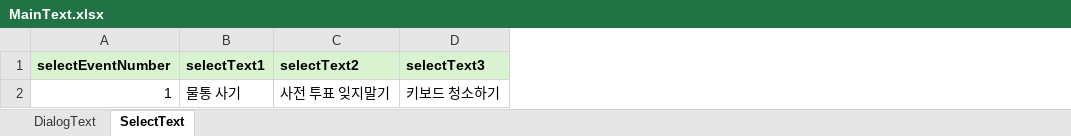
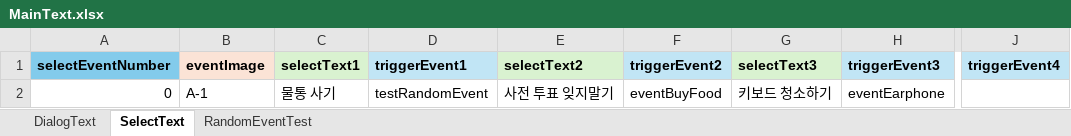
Before and after one commit to SharpSteamedBread/Project_Irrational, an Excel workbook: ProjectIrrational/Assets/ExcelBase/MainText.xlsx, sheet SelectText, drawn as a sheet; only a part is shown, gaps mark what is left out; values as stored, in another font and other column widths than the file's, no borders; the diff names each change by its address in the sheet, - before the commit and + after, or states it on an @@ line.

```diff
--- a/ProjectIrrational/Assets/ExcelBase/MainText.xlsx (sheet SelectText)
+++ b/ProjectIrrational/Assets/ExcelBase/MainText.xlsx (sheet SelectText)
+sheet tab: RandomEventTest
+column B (eventImage), row 2: A-1
+column D (triggerEvent1), row 2: testRandomEvent
+column F (triggerEvent2), row 2: eventBuyFood
+column H (triggerEvent3), row 2: eventEarphone
+column J (triggerEvent4), empty
-A1 fill: #D9F2D0
+A1 fill: #83CBEB
-A2 (selectEventNumber): 1
+A2 (selectEventNumber): 0
```
Also changed, not shown: sheet DialogText, 9 other files.
